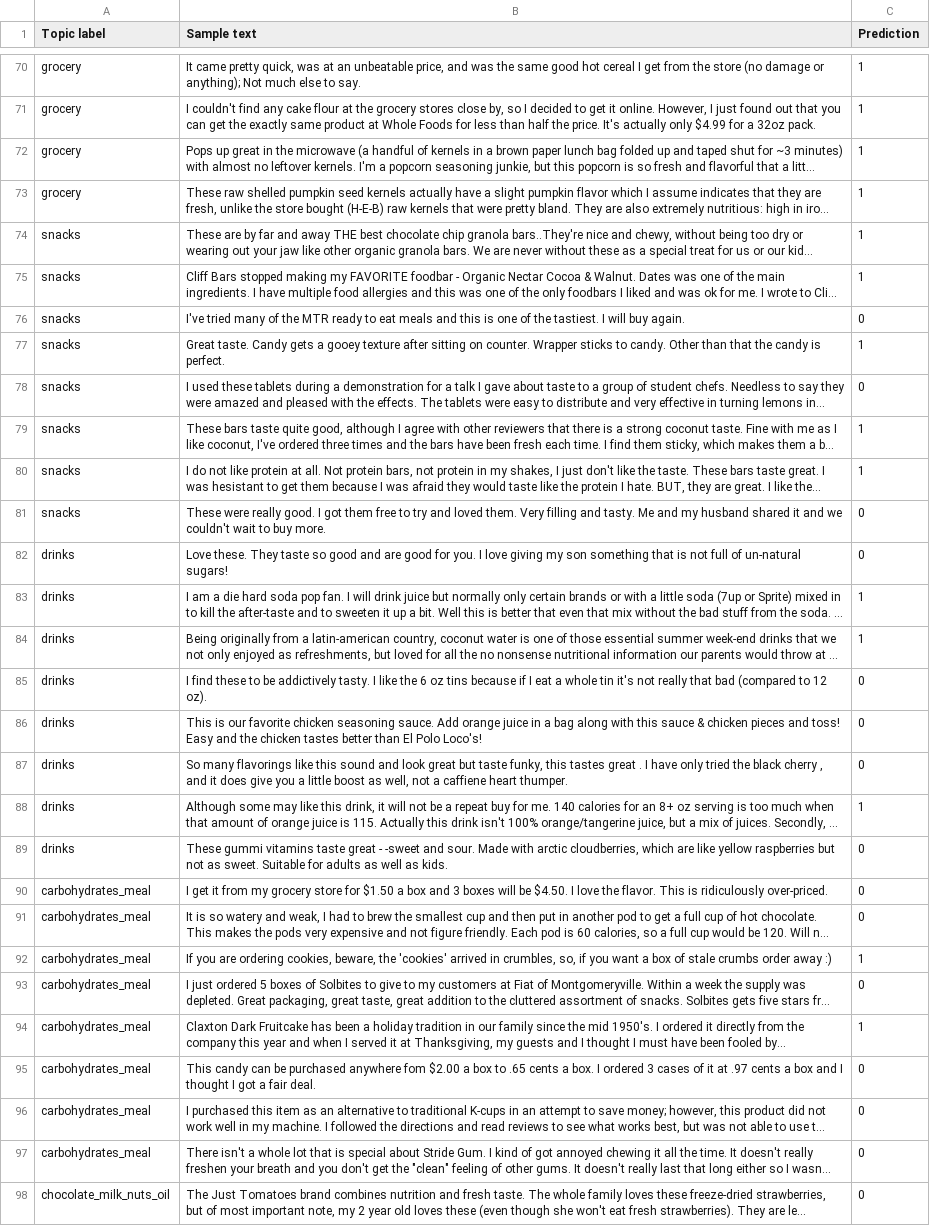
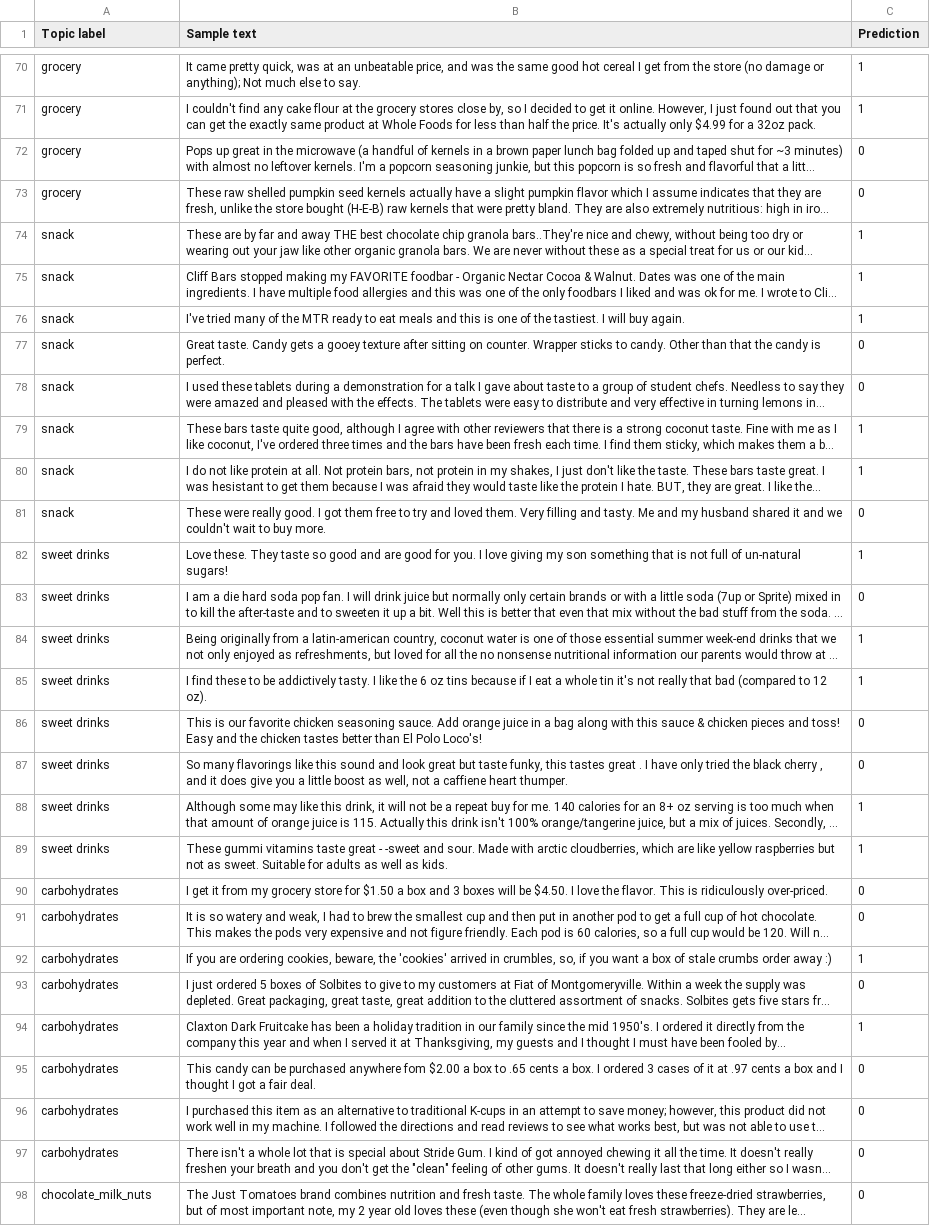
Before and after one commit to JiaJun98/DSA4263_DSApes, a CSV file: topic_modelling/non_bert/test_output/model_1/test_sample_labels.csv, drawn as a sheet; only a part is shown, gaps mark what is left out; long unchanged cells end in …; the diff covers the shown part only; the diff names each change by its address in the sheet, - before the commit and + after, or states it on an @@ line.

```diff
--- a/topic_modelling/non_bert/test_output/model_1/test_sample_labels.csv
+++ b/topic_modelling/non_bert/test_output/model_1/test_sample_labels.csv
-C72:C73 (Prediction): 1
+C72:C73 (Prediction): 0
-A74:A81 (Topic label): snacks
+A74:A81 (Topic label): snack
-C76 (Prediction): 0
+C76 (Prediction): 1
-C77 (Prediction): 1
+C77 (Prediction): 0
-A82:A89 (Topic label): drinks
+A82:A89 (Topic label): sweet drinks
-C82 (Prediction): 0
+C82 (Prediction): 1
-C83 (Prediction): 1
+C83 (Prediction): 0
-C85 (Prediction): 0
+C85 (Prediction): 1
-C89 (Prediction): 0
+C89 (Prediction): 1
-A90:A97 (Topic label): carbohydrates_meal
+A90:A97 (Topic label): carbohydrates
-A98 (Topic label): chocolate_milk_nuts_oil
+A98 (Topic label): chocolate_milk_nuts
```
Also changed, not shown: 29 edited cells elsewhere in this file, topic_modelling/non_bert/test_output/model_1/full_labelled_test_dataset.csv, topic_modelling/non_bert/train_output/model_1/sample_training_doc.csv, 28 other files.
